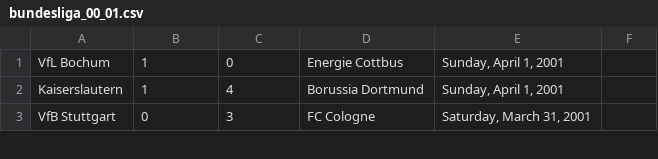
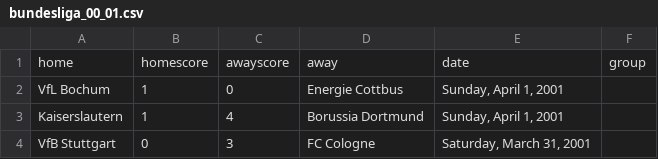
Before and after one commit to llimllib/soccerdata, a CSV file: data/bundesliga_00_01.csv, drawn as a sheet; only a part is shown; the diff names each change by its address in the sheet, - before the commit and + after, or states it on an @@ line.

Commit message:
re-adding bundesliga header rows

```diff
--- a/data/bundesliga_00_01.csv
+++ b/data/bundesliga_00_01.csv
+row 1: home | homescore | awayscore | away | date | group
```
Also changed, not shown: data/bundesliga_01_02.csv, data/bundesliga_02_03.csv, 11 other files.
